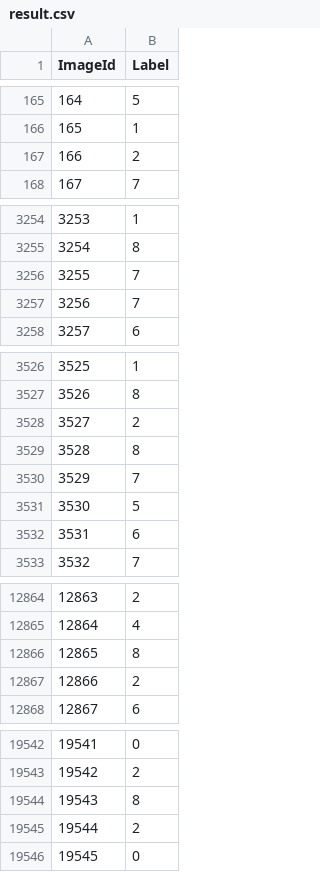
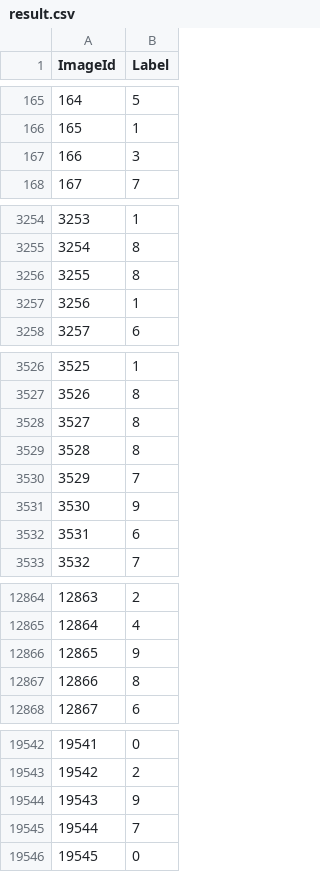
Before and after one commit to wuqiling97/Digit-Recognizer, a CSV file: result.csv, drawn as a sheet; only a part is shown, gaps mark what is left out; the diff covers the shown part only.

```diff
--- a/result.csv
+++ b/result.csv
@@ -166,3 +166,3 @@ ImageId,Label
 165,1
-166,2
+166,3
 167,7
@@ -3255,4 +3255,4 @@ ImageId,Label
 3254,8
-3255,7
-3256,7
+3255,8
+3256,1
 3257,6
@@ -3527,6 +3527,6 @@ ImageId,Label
 3526,8
-3527,2
+3527,8
 3528,8
 3529,7
-3530,5
+3530,9
 3531,6
@@ -12865,4 +12865,4 @@ ImageId,Label
 12864,4
-12865,8
-12866,2
+12865,9
+12866,8
 12867,6
@@ -19543,4 +19543,4 @@ ImageId,Label
 19542,2
-19543,8
-19544,2
+19543,9
+19544,7
 19545,0
```
Also changed, not shown: 163 edited cells elsewhere in this file, 2 other files.
